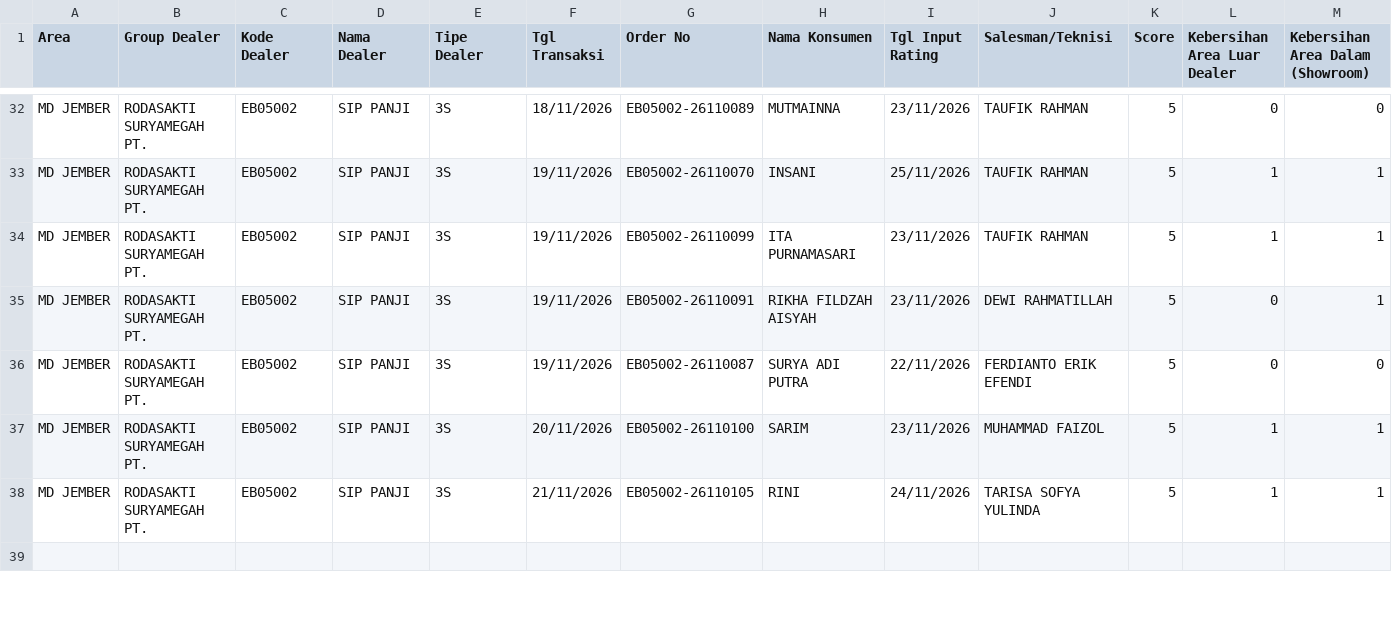
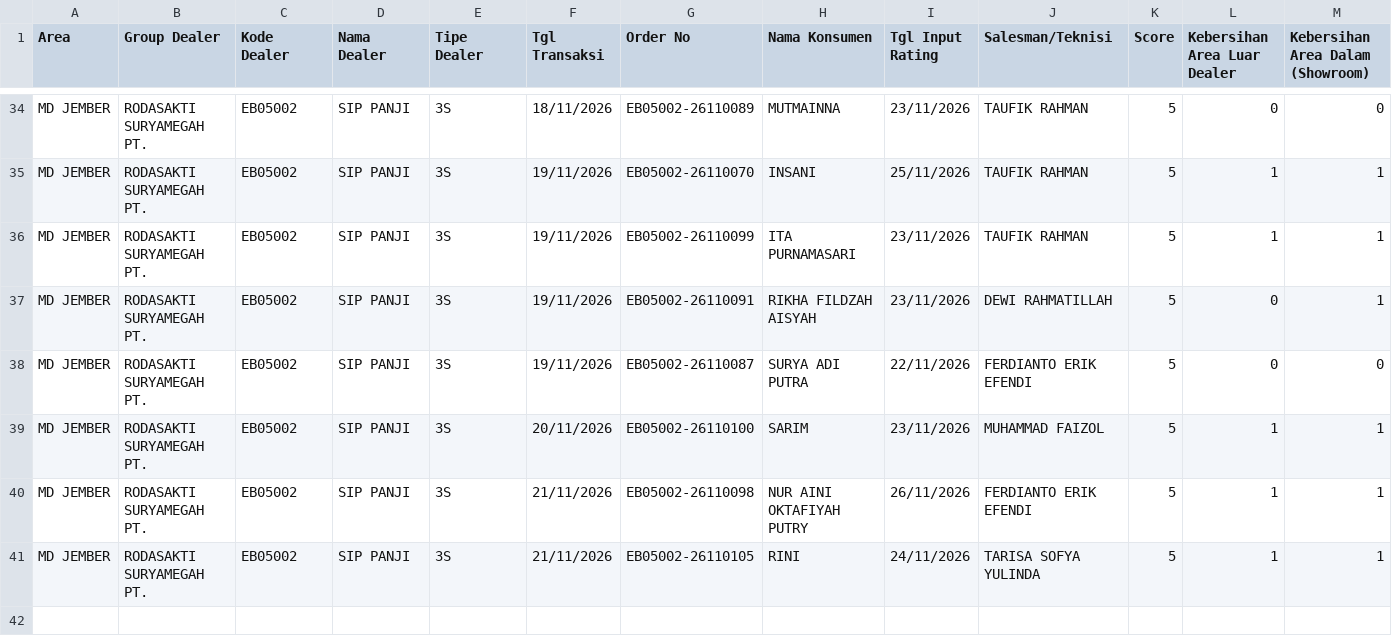
Before and after one commit to egi-jember/bushido-dashboard, a CSV file: bushido_raw/rating_files/RATING PANJI.csv, drawn as a sheet; only a part is shown, gaps mark what is left out; rows hold the shown columns only; the diff covers the shown part only; the diff names each change by its address in the sheet, - before the commit and + after, or states it on an @@ line.

Commit message:
upload rating_files/RATING PANJI.csv

```diff
--- a/bushido_raw/rating_files/RATING PANJI.csv
+++ b/bushido_raw/rating_files/RATING PANJI.csv
+row 40: MD JEMBER | RODASAKTI SURYAMEGAH PT. | EB05002 | SIP PANJI | 3S | 21/11/2026 | EB05002-26110098 | NUR AINI OKTAFIYAH PUTRY | 26/11/2026 | FERDIANTO ERIK EFENDI | 5 | 1 | 1
```
Also changed, not shown: 4 added rows, 2 removed rows and 6 edited cells elsewhere in this file.
